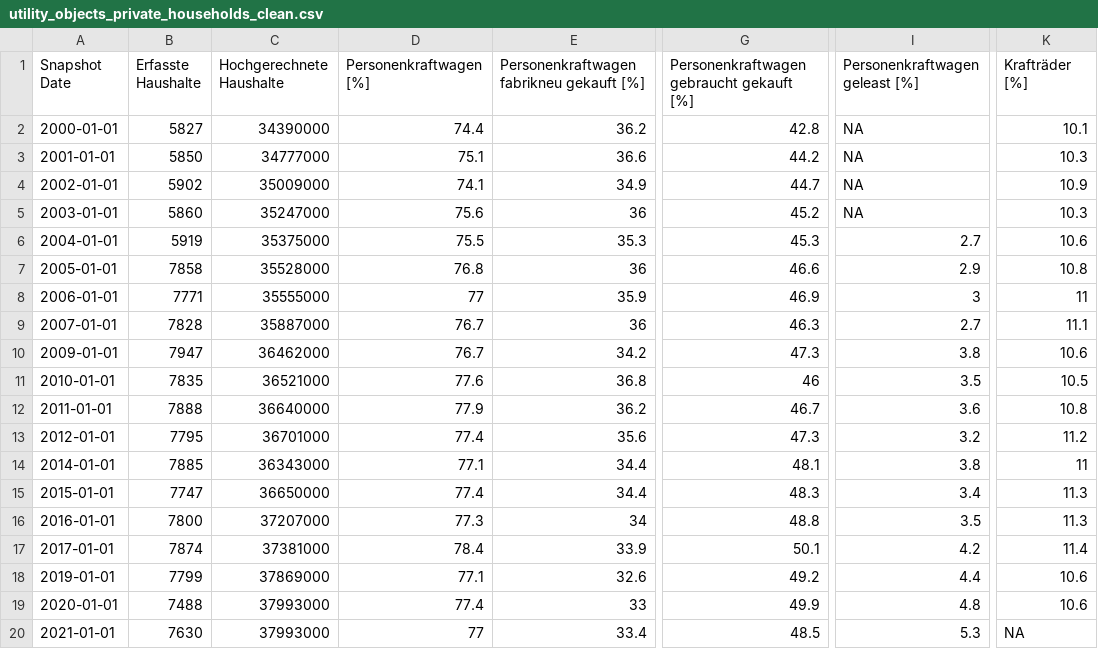
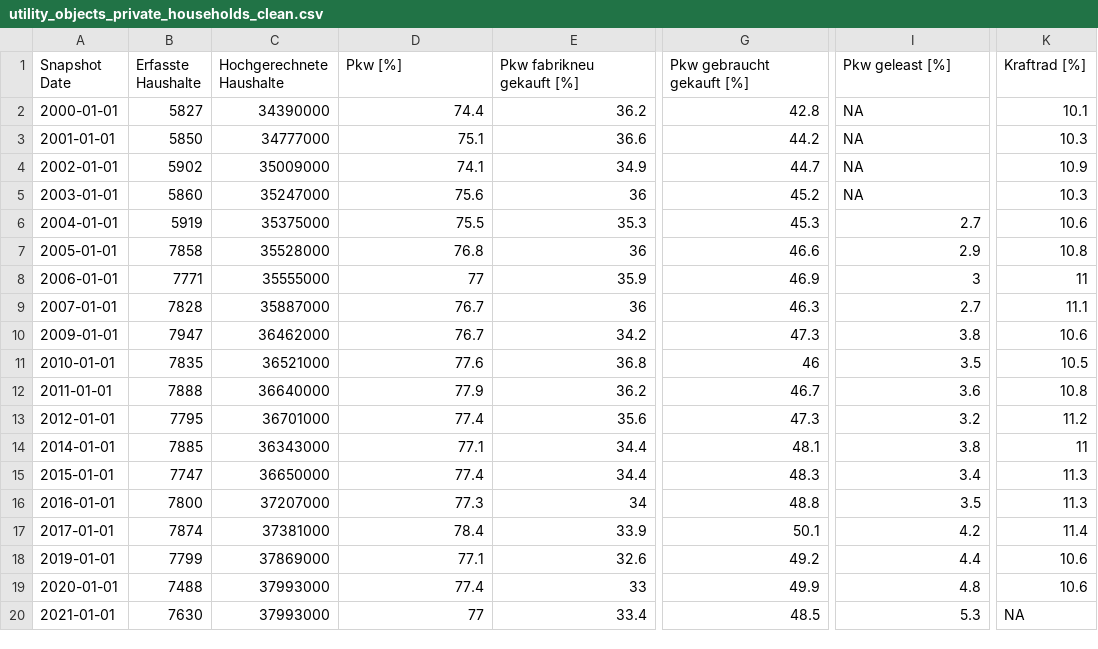
Before and after one commit to jmxf/utility-objects-private-households, a CSV file: utility_objects_private_households_clean.csv, drawn as a sheet; only a part is shown, gaps mark what is left out; the diff names each change by its address in the sheet, - before the commit and + after, or states it on an @@ line.

Commit message:
fix column names in prep and set up analysis

```diff
--- a/utility_objects_private_households_clean.csv
+++ b/utility_objects_private_households_clean.csv
-D1: Personenkraftwagen [%]
+D1: Pkw [%]
-E1: Personenkraftwagen fabrikneu gekauft [%]
+E1: Pkw fabrikneu gekauft [%]
-G1: Personenkraftwagen gebraucht gekauft [%]
+G1: Pkw gebraucht gekauft [%]
-I1: Personenkraftwagen geleast [%]
+I1: Pkw geleast [%]
-K1: Krafträder [%]
+K1: Kraftrad [%]
```
Also changed, not shown: 2 other files.
